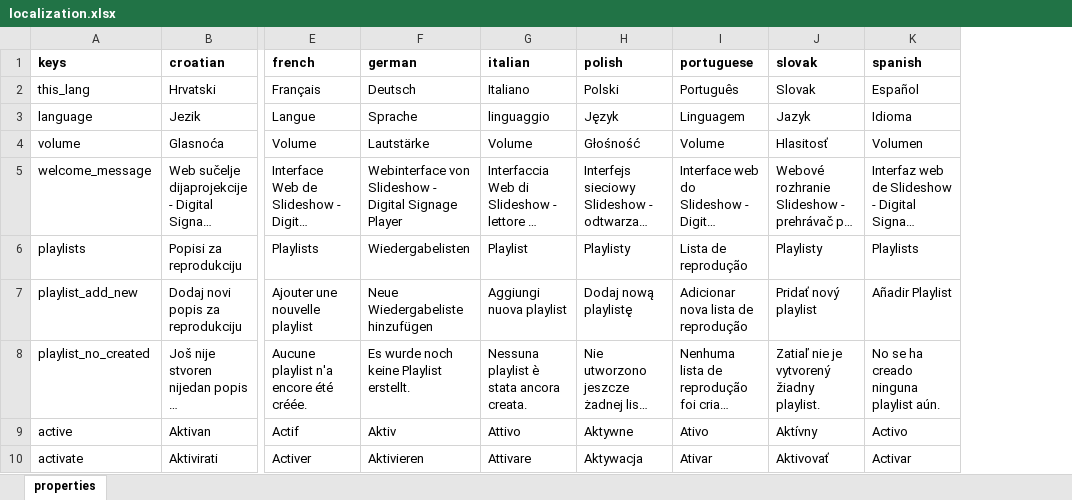
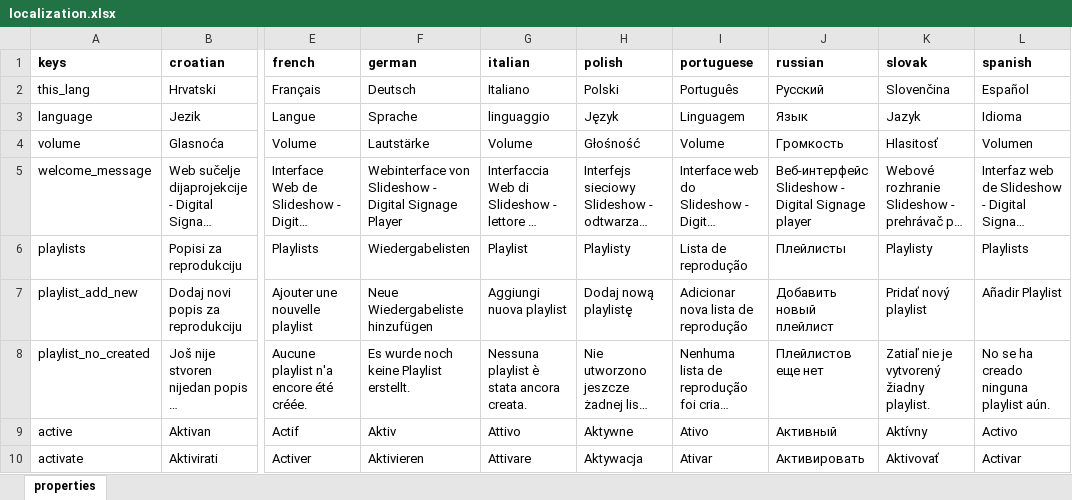
Before and after one commit to milan-fabian/slideshow-localization, an Excel workbook: backend/localization.xlsx, sheet properties, drawn as a sheet; only a part is shown, gaps mark what is left out; long unchanged cells end in …; values as stored, in another font and other column widths than the file's, no borders; addresses are those after the commit; the diff covers the shown part only; the diff names each change by its address in the sheet, - before the commit and + after, or states it on an @@ line.

Commit message:
Updates for Slideshow version 3.19.0
With Russian localization

```diff
--- a/backend/localization.xlsx (sheet properties)
+++ b/backend/localization.xlsx (sheet properties)
+column J (russian), rows 2-10: Русский | Язык | Громкость | Веб-интерфейс Slideshow - Digital Signage player | Плейлисты | Добавить новый плейлист | Плейлистов еще нет | Активный | Активировать
-K2 (slovak): Slovak
+K2 (slovak): Slovenčina
```
Also changed, not shown: 3 added rows and 24 edited cells elsewhere in this sheet, 13 other files.
